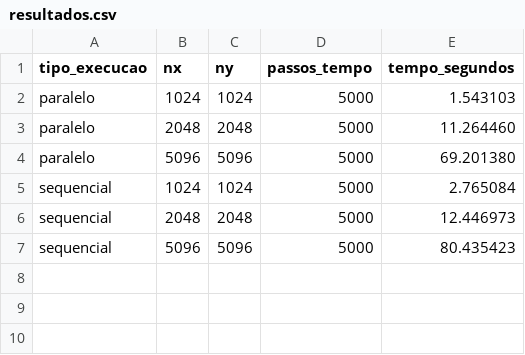
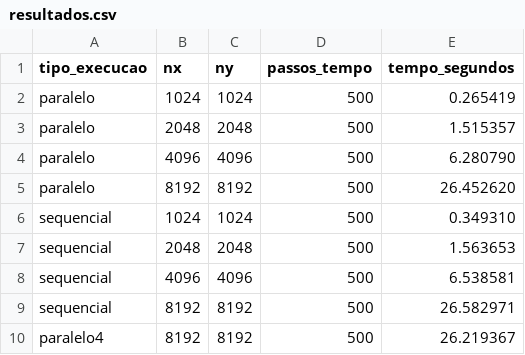
Before and after one commit to RaoniSilvestre/HPC-TASKS, a CSV file: task11/resultados.csv, drawn as a sheet.

```diff
--- a/task11/resultados.csv
+++ b/task11/resultados.csv
@@ -1,7 +1,10 @@
 tipo_execucao,nx,ny,passos_tempo,tempo_segundos
-paralelo,1024,1024,5000,1.543103
-paralelo,2048,2048,5000,11.264460
-paralelo,5096,5096,5000,69.201380
-sequencial,1024,1024,5000,2.765084
-sequencial,2048,2048,5000,12.446973
-sequencial,5096,5096,5000,80.435423
+paralelo,1024,1024,500,0.265419
+paralelo,2048,2048,500,1.515357
+paralelo,4096,4096,500,6.280790
+paralelo,8192,8192,500,26.452620
+sequencial,1024,1024,500,0.349310
+sequencial,2048,2048,500,1.563653
+sequencial,4096,4096,500,6.538581
+sequencial,8192,8192,500,26.582971
+paralelo4,8192,8192,500,26.219367
```
Also changed, not shown: task13/resultados_OMP_PLACES_cores_OMP_PROC_BIND_false.csv, task13/resultados_OMP_PLACES_cores_OMP_PROC_BIND_true.csv, 24 other files.
